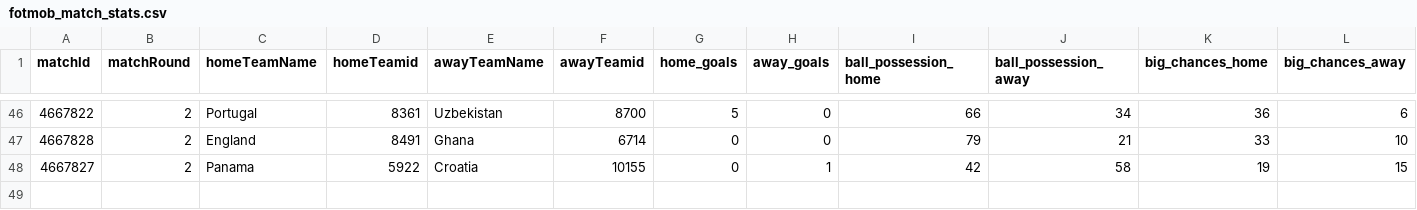
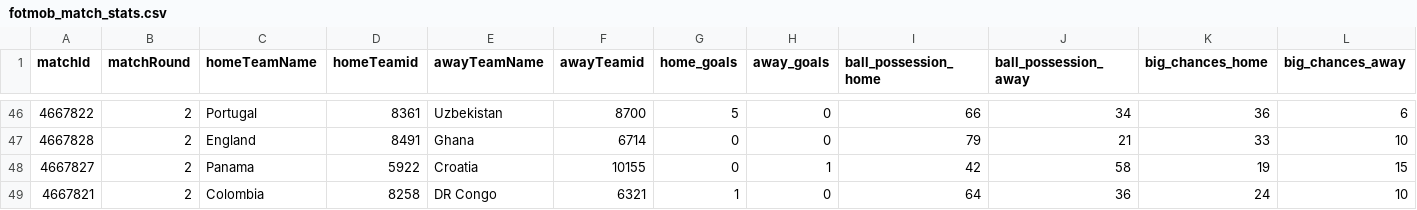
Before and after one commit to bolaxel/wcup26, a CSV file: matchStats/csv/fotmob_match_stats.csv, drawn as a sheet; only a part is shown, gaps mark what is left out; rows hold the shown columns only; the diff names each change by its address in the sheet, - before the commit and + after, or states it on an @@ line.

```diff
--- a/matchStats/csv/fotmob_match_stats.csv
+++ b/matchStats/csv/fotmob_match_stats.csv
+row 49: 4667821 | 2 | Colombia | 8258 | DR Congo | 6321 | 1 | 0 | 64 | 36 | 24 | 10
```
Also changed, not shown: goals/csv/homeScorers.csv, 3 other files.
